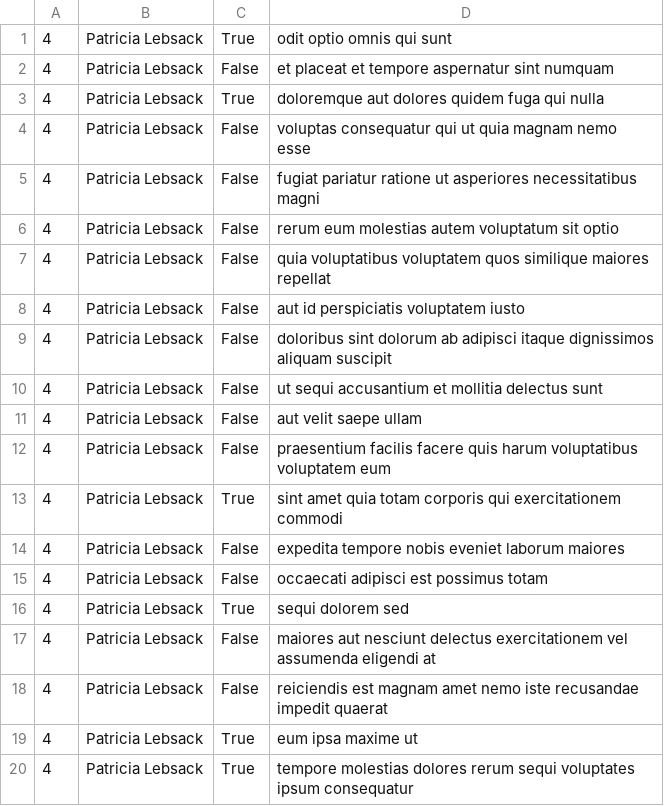
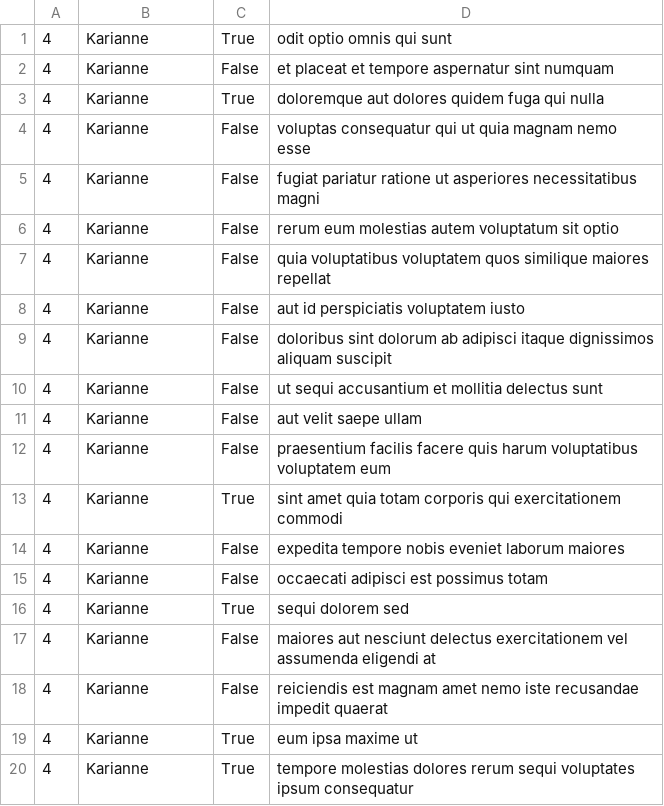
Before and after one commit to kal-kyokya/alx-system_engineering-devops, a CSV file: 0x15-api/4.csv, drawn as a sheet.

Commit message:
Practice writing data to CSV files and export API data to one such file.

```diff
--- a/0x15-api/4.csv
+++ b/0x15-api/4.csv
@@ -1,20 +1,20 @@
-4,Patricia Lebsack,True,odit optio omnis qui sunt
-4,Patricia Lebsack,False,et placeat et tempore aspernatur sint numquam
-4,Patricia Lebsack,True,doloremque aut dolores quidem fuga qui nulla
-4,Patricia Lebsack,False,voluptas consequatur qui ut quia magnam nemo esse
-4,Patricia Lebsack,False,fugiat pariatur ratione ut asperiores necessitatibus magni
-4,Patricia Lebsack,False,rerum eum molestias autem voluptatum sit optio
-4,Patricia Lebsack,False,quia voluptatibus voluptatem quos similique maiores repellat
-4,Patricia Lebsack,False,aut id perspiciatis voluptatem iusto
-4,Patricia Lebsack,False,doloribus sint dolorum ab adipisci itaque dignissimos aliquam suscipit
-4,Patricia Lebsack,False,ut sequi accusantium et mollitia delectus sunt
-4,Patricia Lebsack,False,aut velit saepe ullam
-4,Patricia Lebsack,False,praesentium facilis facere quis harum voluptatibus voluptatem eum
-4,Patricia Lebsack,True,sint amet quia totam corporis qui exercitationem commodi
-4,Patricia Lebsack,False,expedita tempore nobis eveniet laborum maiores
-4,Patricia Lebsack,False,occaecati adipisci est possimus totam
-4,Patricia Lebsack,True,sequi dolorem sed
-4,Patricia Lebsack,False,maiores aut nesciunt delectus exercitationem vel assumenda eligendi at
-4,Patricia Lebsack,False,reiciendis est magnam amet nemo iste recusandae impedit quaerat
-4,Patricia Lebsack,True,eum ipsa maxime ut
-4,Patricia Lebsack,True,tempore molestias dolores rerum sequi voluptates ipsum consequatur
+"4","Karianne","True","odit optio omnis qui sunt"
+"4","Karianne","False","et placeat et tempore aspernatur sint numquam"
+"4","Karianne","True","doloremque aut dolores quidem fuga qui nulla"
+"4","Karianne","False","voluptas consequatur qui ut quia magnam nemo esse"
+"4","Karianne","False","fugiat pariatur ratione ut asperiores necessitatibus magni"
+"4","Karianne","False","rerum eum molestias autem voluptatum sit optio"
+"4","Karianne","False","quia voluptatibus voluptatem quos similique maiores repellat"
+"4","Karianne","False","aut id perspiciatis voluptatem iusto"
+"4","Karianne","False","doloribus sint dolorum ab adipisci itaque dignissimos aliquam suscipit"
+"4","Karianne","False","ut sequi accusantium et mollitia delectus sunt"
+"4","Karianne","False","aut velit saepe ullam"
+"4","Karianne","False","praesentium facilis facere quis harum voluptatibus voluptatem eum"
+"4","Karianne","True","sint amet quia totam corporis qui exercitationem commodi"
+"4","Karianne","False","expedita tempore nobis eveniet laborum maiores"
+"4","Karianne","False","occaecati adipisci est possimus totam"
+"4","Karianne","True","sequi dolorem sed"
+"4","Karianne","False","maiores aut nesciunt delectus exercitationem vel assumenda eligendi at"
+"4","Karianne","False","reiciendis est magnam amet nemo iste recusandae impedit quaerat"
+"4","Karianne","True","eum ipsa maxime ut"
+"4","Karianne","True","tempore molestias dolores rerum sequi voluptates ipsum consequatur"
```
Also changed, not shown: 2 other files.
